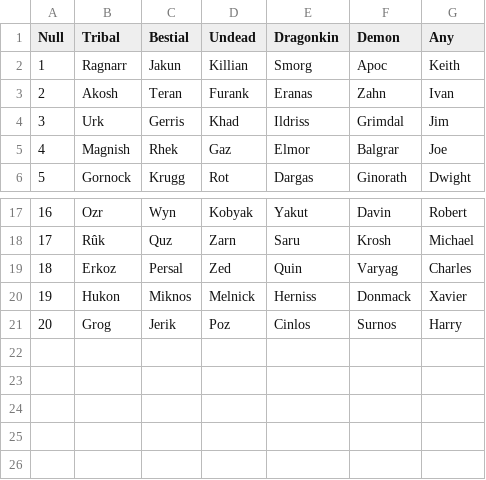
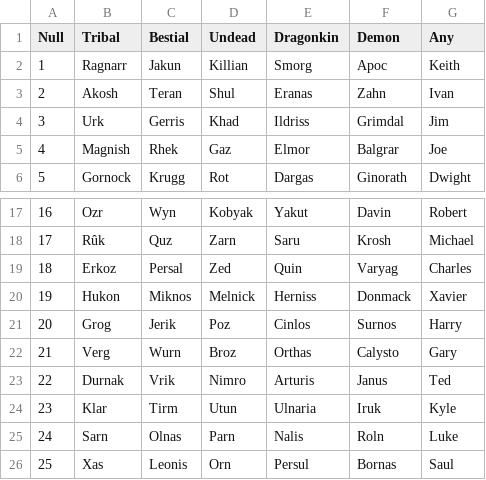
Before and after one commit to jderanek/TeamBesterestRepo, a CSV file: TeamBesterestGame/Assets/Resources/NamesWIP - Sheet1.csv, drawn as a sheet; only a part is shown, gaps mark what is left out.

```diff
--- a/TeamBesterestGame/Assets/Resources/NamesWIP - Sheet1.csv
+++ b/TeamBesterestGame/Assets/Resources/NamesWIP - Sheet1.csv
@@ -2,3 +2,3 @@ Null,Tribal,Bestial,Undead,Dragonkin,Demon,Any
 1,Ragnarr,Jakun,Killian,Smorg,Apoc,Keith
-2,Akosh,Teran,Furank,Eranas,Zahn,Ivan
+2,Akosh,Teran,Shul,Eranas,Zahn,Ivan
 3,Urk,Gerris,Khad,Ildriss,Grimdal,Jim
@@ -21 +21,6 @@ Null,Tribal,Bestial,Undead,Dragonkin,Demon,Any
 20,Grog,Jerik,Poz,Cinlos,Surnos,Harry
+21,Verg,Wurn,Broz,Orthas,Calysto,Gary
+22,Durnak,Vrik,Nimro,Arturis,Janus,Ted
+23,Klar,Tirm,Utun,Ulnaria,Iruk,Kyle
+24,Sarn,Olnas,Parn,Nalis,Roln,Luke
+25,Xas,Leonis,Orn,Persul,Bornas,Saul
```
Also changed, not shown: TeamBesterestGame/Assets/Resources/Heroes - Sheet1.csv, 7 other files.
